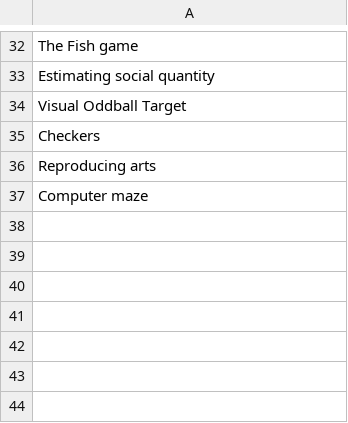
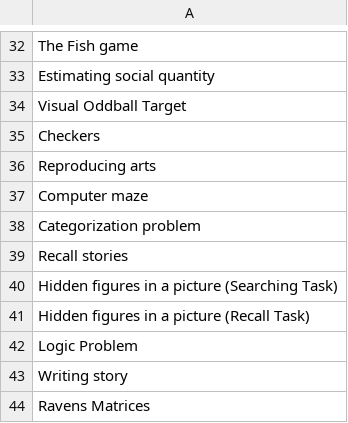
Before and after one commit to Watts-Lab/task-mapping, a CSV file: writeup to html pipeline/edited_tasks.csv, drawn as a sheet; only a part is shown, gaps mark what is left out.

Commit message:
add new writeups to html

```diff
--- a/writeup to html pipeline/edited_tasks.csv
+++ b/writeup to html pipeline/edited_tasks.csv
@@ -37 +37,8 @@ Reproducing arts
 Computer maze
+Categorization problem
+Recall stories
+Hidden figures in a picture (Searching Task)
+Hidden figures in a picture (Recall Task)
+Logic Problem
+Writing story
+Ravens Matrices
```
Also changed, not shown: 4 other files.
